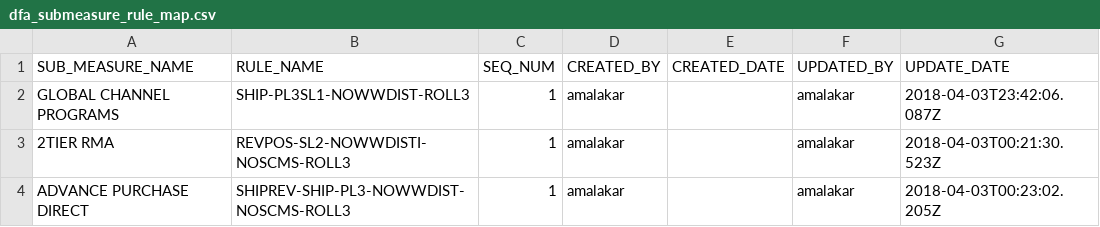
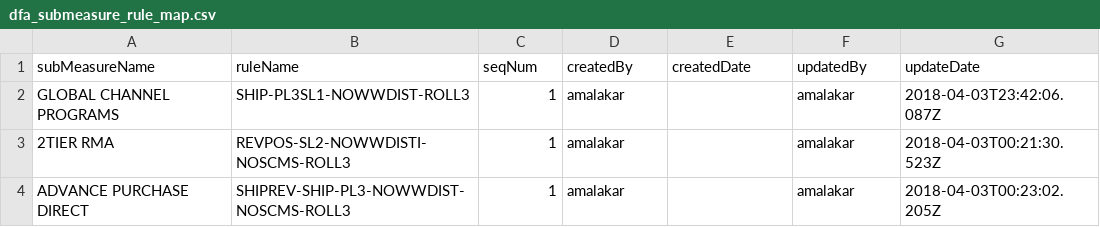
Before and after one commit to gvikramkumar/master, a CSV file: database/data/dfa_submeasure_rule_map.csv, drawn as a sheet; only a part is shown.

```diff
--- a/database/data/dfa_submeasure_rule_map.csv
+++ b/database/data/dfa_submeasure_rule_map.csv
@@ -1,2 +1,2 @@
-SUB_MEASURE_NAME,RULE_NAME,SEQ_NUM,CREATED_BY,CREATED_DATE,UPDATED_BY,UPDATE_DATE
+subMeasureName,ruleName,seqNum,createdBy,createdDate,updatedBy,updateDate
 GLOBAL CHANNEL PROGRAMS,SHIP-PL3SL1-NOWWDIST-ROLL3,1,amalakar,,amalakar,2018-04-03T23:42:06.087Z
```
Also changed, not shown: database/data/dfa_allocation_rules.csv, database/data/dfa_submeasure_list.csv, 2 other files.
